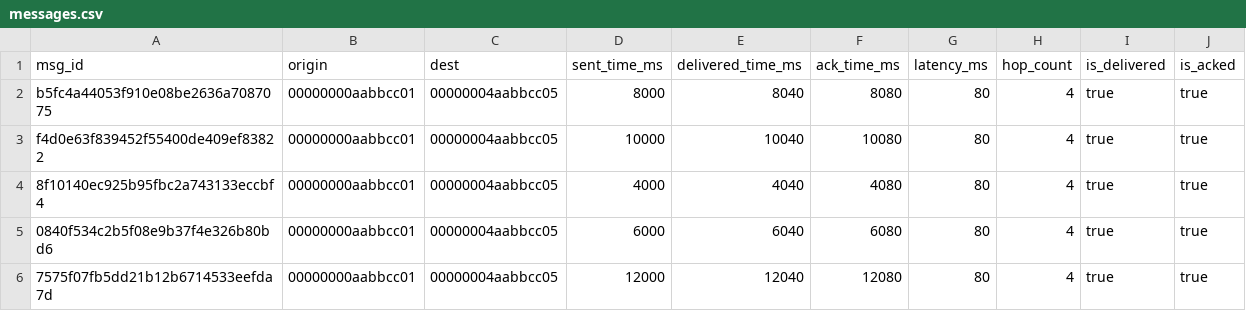
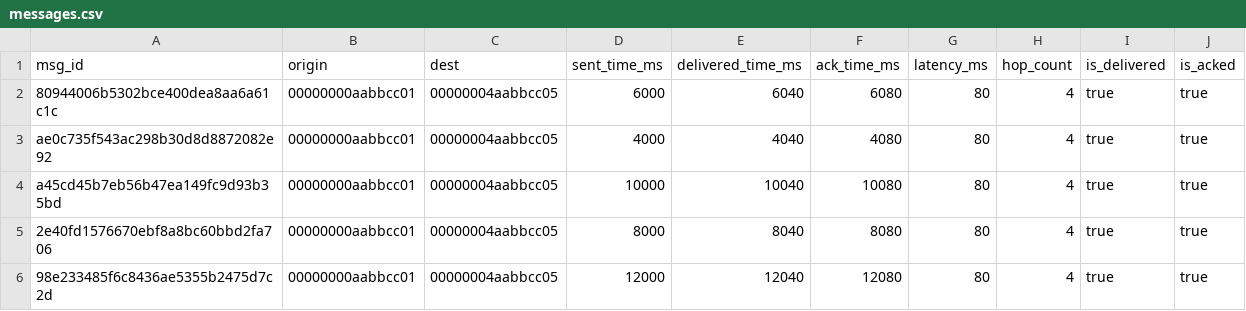
Before and after one commit to Vaibhav4581/demo, a CSV file: mesh-sim/analysis/data/messages.csv, drawn as a sheet.

```diff
--- a/mesh-sim/analysis/data/messages.csv
+++ b/mesh-sim/analysis/data/messages.csv
@@ -1,6 +1,6 @@
 msg_id,origin,dest,sent_time_ms,delivered_time_ms,ack_time_ms,latency_ms,hop_count,is_delivered,is_acked
-b5fc4a44053f910e08be2636a7087075,00000000aabbcc01,00000004aabbcc05,8000,8040,8080,80,4,true,true
-f4d0e63f839452f55400de409ef83822,00000000aabbcc01,00000004aabbcc05,10000,10040,10080,80,4,true,true
-8f10140ec925b95fbc2a743133eccbf4,00000000aabbcc01,00000004aabbcc05,4000,4040,4080,80,4,true,true
-0840f534c2b5f08e9b37f4e326b80bd6,00000000aabbcc01,00000004aabbcc05,6000,6040,6080,80,4,true,true
-7575f07fb5dd21b12b6714533eefda7d,00000000aabbcc01,00000004aabbcc05,12000,12040,12080,80,4,true,true
+80944006b5302bce400dea8aa6a61c1c,00000000aabbcc01,00000004aabbcc05,6000,6040,6080,80,4,true,true
+ae0c735f543ac298b30d8d8872082e92,00000000aabbcc01,00000004aabbcc05,4000,4040,4080,80,4,true,true
+a45cd45b7eb56b47ea149fc9d93b35bd,00000000aabbcc01,00000004aabbcc05,10000,10040,10080,80,4,true,true
+2e40fd1576670ebf8a8bc60bbd2fa706,00000000aabbcc01,00000004aabbcc05,8000,8040,8080,80,4,true,true
+98e233485f6c8436ae5355b2475d7c2d,00000000aabbcc01,00000004aabbcc05,12000,12040,12080,80,4,true,true
```
Also changed, not shown: 21 other files.
